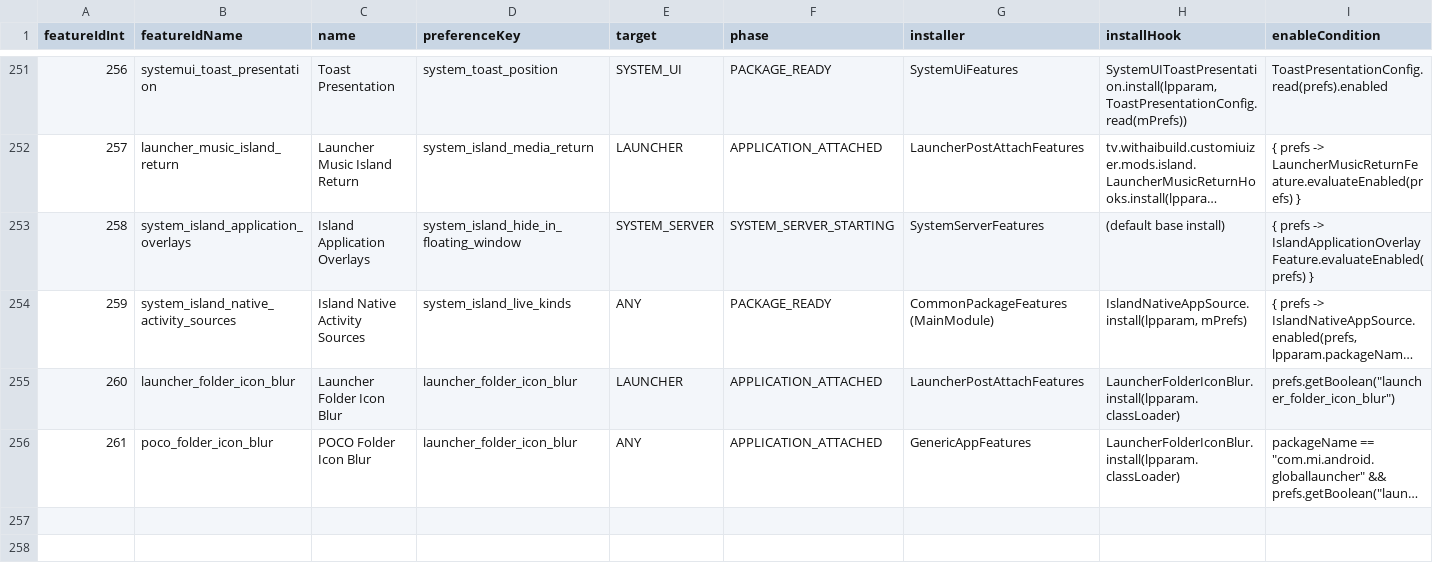
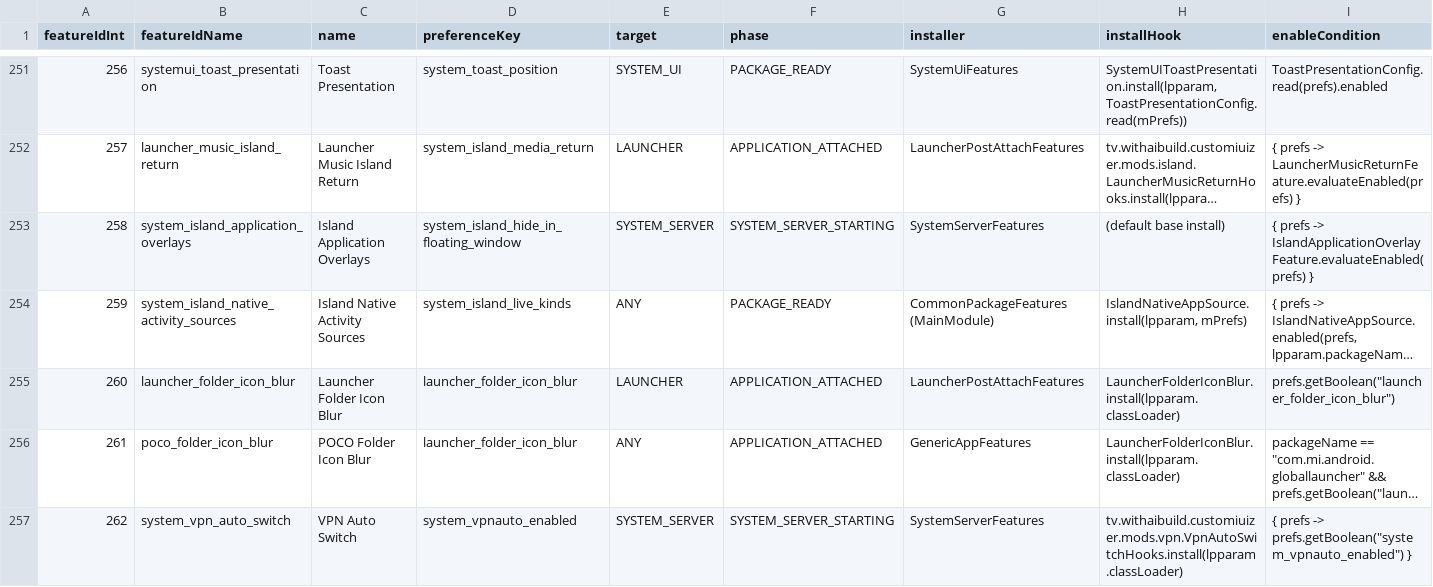
Before and after one commit to thetvplus/customiuizer-a14, a CSV file: docs/rom-intelligence/A14_PROCESS_MATRIX.csv, drawn as a sheet; only a part is shown, gaps mark what is left out; long unchanged cells end in …; rows hold the shown columns only; the diff names each change by its address in the sheet, - before the commit and + after, or states it on an @@ line.

Commit message:
feat: add native app-driven VPN auto switching
Support one VPN client or saved IKEv2 profile with multiple trigger apps. Preserve existing, always-on and lockdown VPNs; track task and session ownership through native system events.

Validate with Deep host/tool checks, native CN/TW ROM contracts and unsigned Develop R8/API boundaries. Device and individual client acceptance remain pending. Refs #73.

```diff
--- a/docs/rom-intelligence/A14_PROCESS_MATRIX.csv
+++ b/docs/rom-intelligence/A14_PROCESS_MATRIX.csv
+row 257: 262 | system_vpn_auto_switch | VPN Auto Switch | system_vpnauto_enabled | SYSTEM_SERVER | SYSTEM_SERVER_STARTING | SystemServerFeatures | tv.withaibuild.customiuizer.mods.vpn.VpnAutoSwitchHooks.install(lpparam.classLoader) | { prefs -> prefs.getBoolean("system_vpnauto_enabled") }
```
Also changed, not shown: 37 other files.
